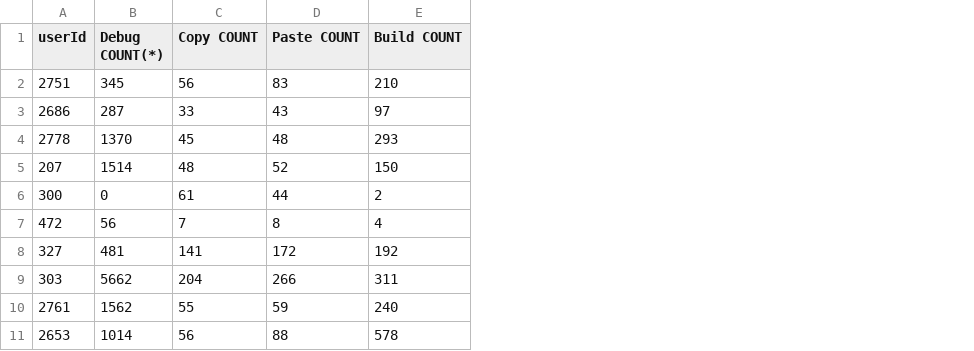
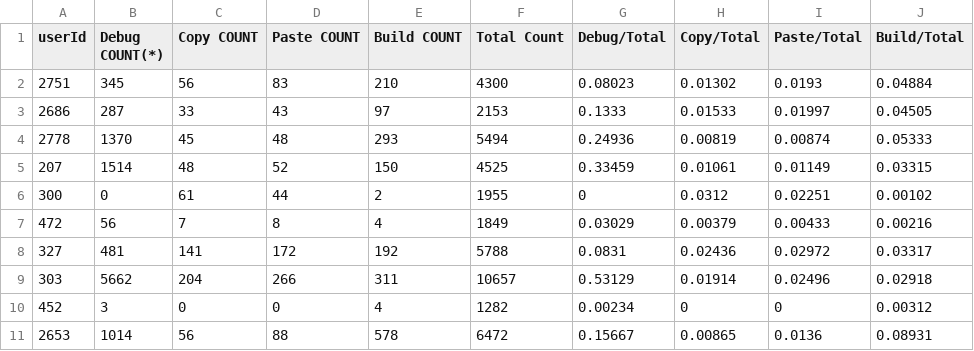
Before and after one commit to hm3/DataChallenge, a CSV file: DataUsing/workedLeast.csv, drawn as a sheet; removed rows and columns are numbered as before the commit, all else as after; the diff names each change by its address in the sheet, - before the commit and + after, or states it on an @@ line.

```diff
--- a/DataUsing/workedLeast.csv
+++ b/DataUsing/workedLeast.csv
+column F (Total Count), rows 2-9: 4300 | 2153 | 5494 | 4525 | 1955 | 1849 | 5788 | 10657; row 11: 6472
+column G (Debug/Total), rows 2-9: 0.08023 | 0.1333 | 0.24936 | 0.33459 | 0 | 0.03029 | 0.0831 | 0.53129; row 11: 0.15667
+column H (Copy/Total), rows 2-9: 0.01302 | 0.01533 | 0.00819 | 0.01061 | 0.0312 | 0.00379 | 0.02436 | 0.01914; row 11: 0.00865
+column I (Paste/Total), rows 2-9: 0.0193 | 0.01997 | 0.00874 | 0.01149 | 0.02251 | 0.00433 | 0.02972 | 0.02496; row 11: 0.0136
+column J (Build/Total), rows 2-9: 0.04884 | 0.04505 | 0.05333 | 0.03315 | 0.00102 | 0.00216 | 0.03317 | 0.02918; row 11: 0.08931
-row 10: 2761 | 1562 | 55 | 59 | 240
+row 10: 452 | 3 | 0 | 0 | 4 | 1282 | 0.00234 | 0 | 0 | 0.00312
```
Also changed, not shown: DataUsing/workedMost.csv, 1 other file.
